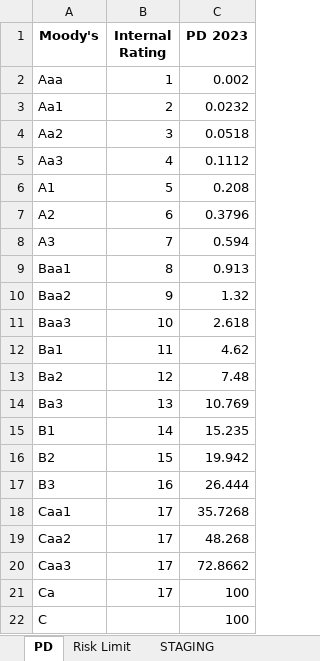
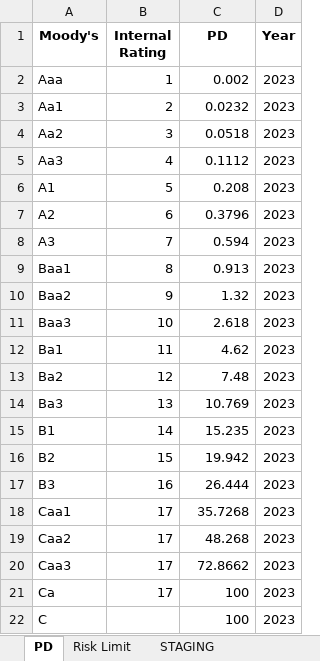
Before and after one commit to adarshp2810/docker_image, an Excel workbook: Sample_Bank_Data/JUN 2023.xlsx, sheet PD, drawn as a sheet; values as stored, in another font and other column widths than the file's, no borders; the diff names each change by its address in the sheet, - before the commit and + after, or states it on an @@ line.

```diff
--- a/Sample_Bank_Data/JUN 2023.xlsx (sheet PD)
+++ b/Sample_Bank_Data/JUN 2023.xlsx (sheet PD)
+column D (Year), rows 2-22: all 2023
-C1: PD 2023
+C1: PD
```
Also changed, not shown: sheet fact risk, sheet Fact writeen-off, sheet Collateral Types, other sheet tabs, Sample_Bank_Data/JUN 2022.xlsx, Sample_Bank_Data/MAR 2024.xlsx, 9 other files.
